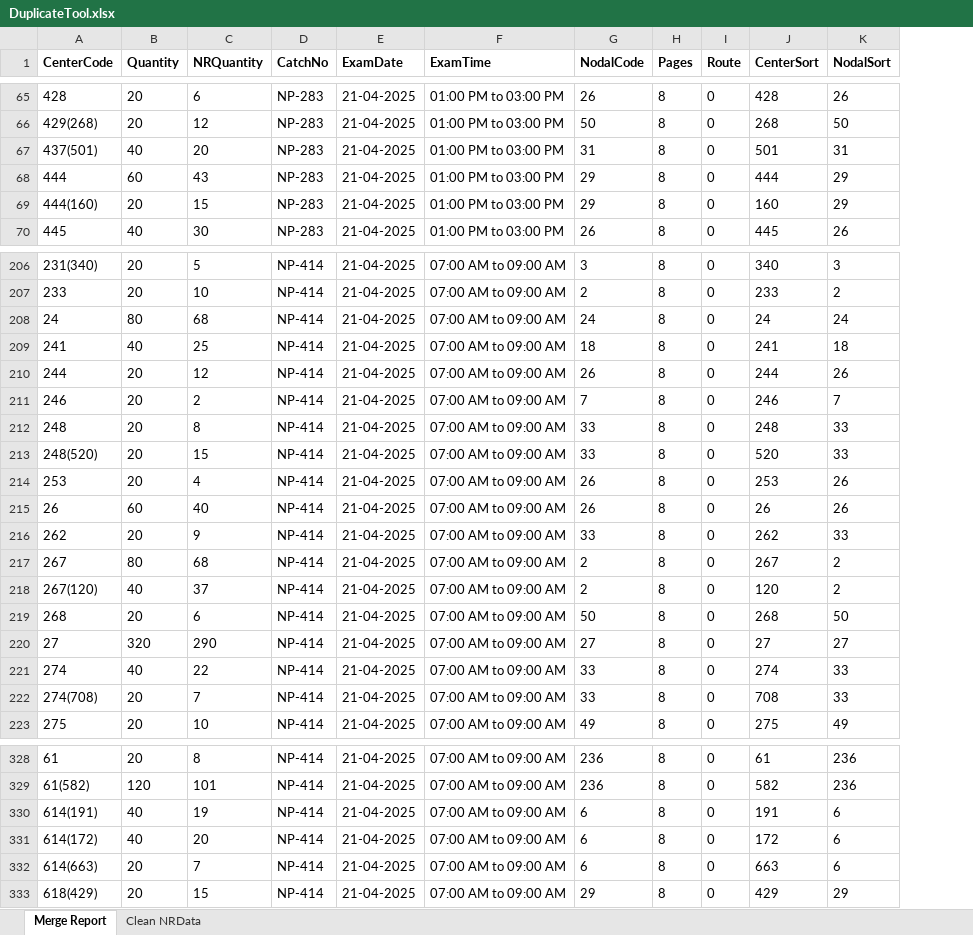
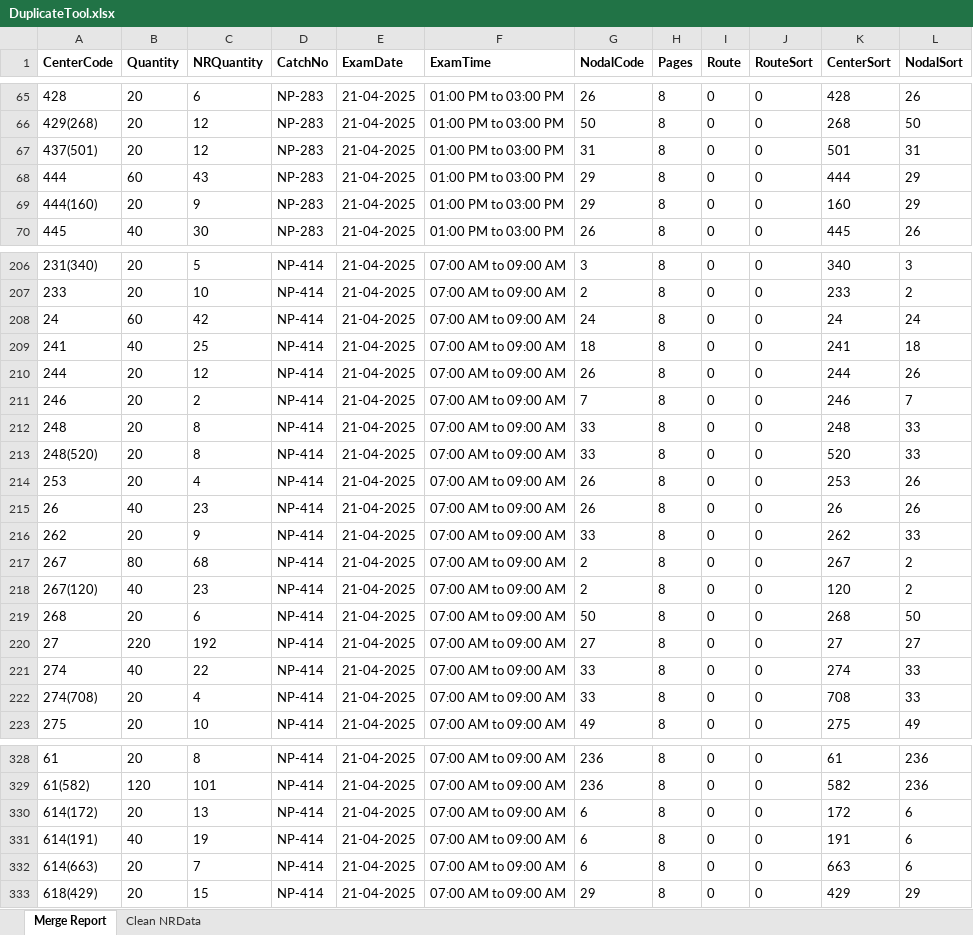
Before and after one commit to madhavitrip/ToolsAPI, an Excel workbook: wwwroot/33/DuplicateTool.xlsx, sheet Merge Report, drawn as a sheet; only a part is shown, gaps mark what is left out; values as stored, in another font and other column widths than the file's, no borders; removed rows and columns are numbered as before the commit, all else as after; the diff covers the shown part only; the diff names each change by its address in the sheet, - before the commit and + after, or states it on an @@ line.

```diff
--- a/wwwroot/33/DuplicateTool.xlsx (sheet Merge Report)
+++ b/wwwroot/33/DuplicateTool.xlsx (sheet Merge Report)
+column J (RouteSort), rows 65-70: all 0; rows 206-223: all 0; rows 328-329: 0 | 0; rows 331-333: all 0
-B67 (Quantity): 40
+B67 (Quantity): 20
-C67 (NRQuantity): 20
+C67 (NRQuantity): 12
-C69 (NRQuantity): 15
+C69 (NRQuantity): 9
-B208 (Quantity): 80
+B208 (Quantity): 60
-C208 (NRQuantity): 68
+C208 (NRQuantity): 42
-C213 (NRQuantity): 15
+C213 (NRQuantity): 8
-B215 (Quantity): 60
+B215 (Quantity): 40
-C215 (NRQuantity): 40
+C215 (NRQuantity): 23
-C218 (NRQuantity): 37
+C218 (NRQuantity): 23
-B220 (Quantity): 320
+B220 (Quantity): 220
-C220 (NRQuantity): 290
+C220 (NRQuantity): 192
-C222 (NRQuantity): 7
+C222 (NRQuantity): 4
+row 330: 614(172) | 20 | 13 | NP-414 | 21-04-2025 | 07:00 AM to 09:00 AM | 6 | 8 | 0 | 0 | 172 | 6
-row 331: 614(172) | 40 | 20 | NP-414 | 21-04-2025 | 07:00 AM to 09:00 AM | 6 | 8 | 0 | 172 | 6
```
Also changed, not shown: 122 edited cells elsewhere in this sheet, sheet Clean NRData, wwwroot/62/BoxBreaking.xlsx, wwwroot/62/BreakingReport.xlsx, 21 other files.
